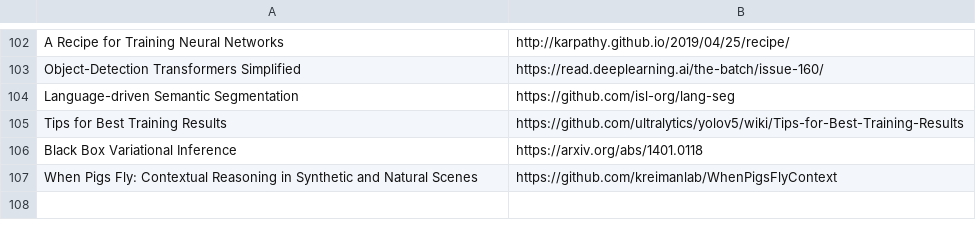
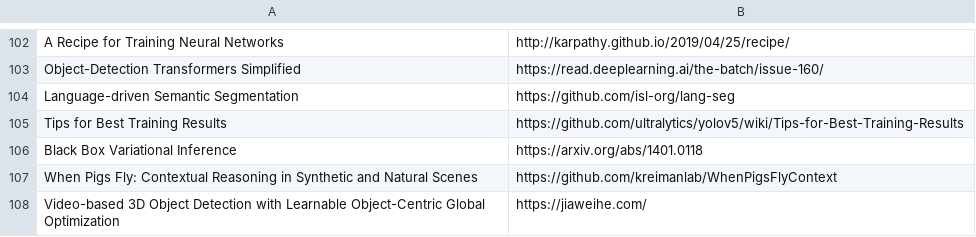
Before and after one commit to shanmo/awesome-object-slam, a CSV file: Learning.csv, drawn as a sheet; only a part is shown, gaps mark what is left out; the diff names each change by its address in the sheet, - before the commit and + after, or states it on an @@ line.

Commit message:
Update Learning.csv

```diff
--- a/Learning.csv
+++ b/Learning.csv
+row 108: Video-based 3D Object Detection with Learnable Object-Centric Global Optimization | https://jiaweihe.com/
```
